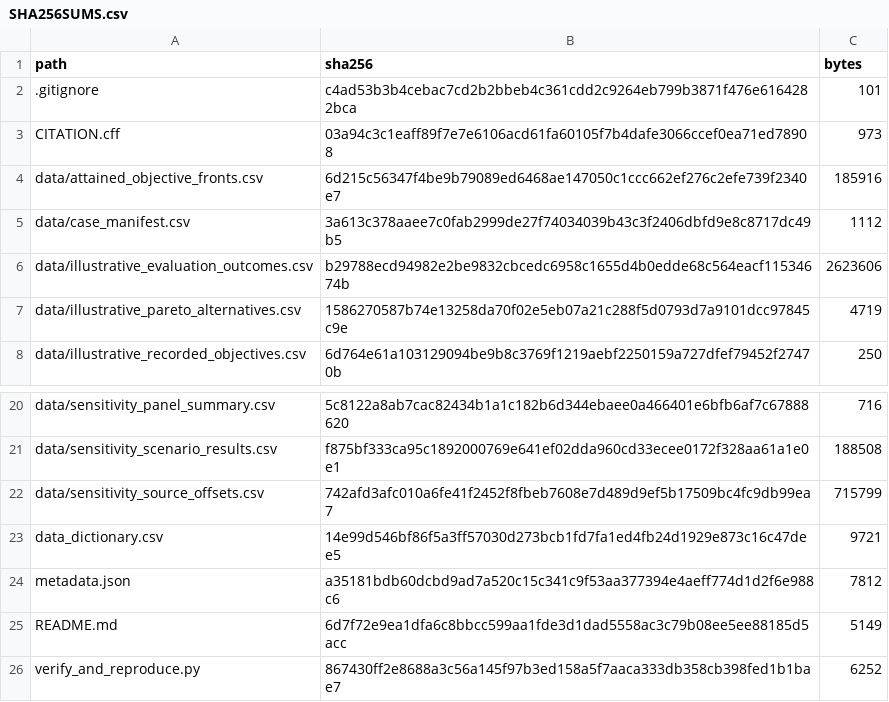
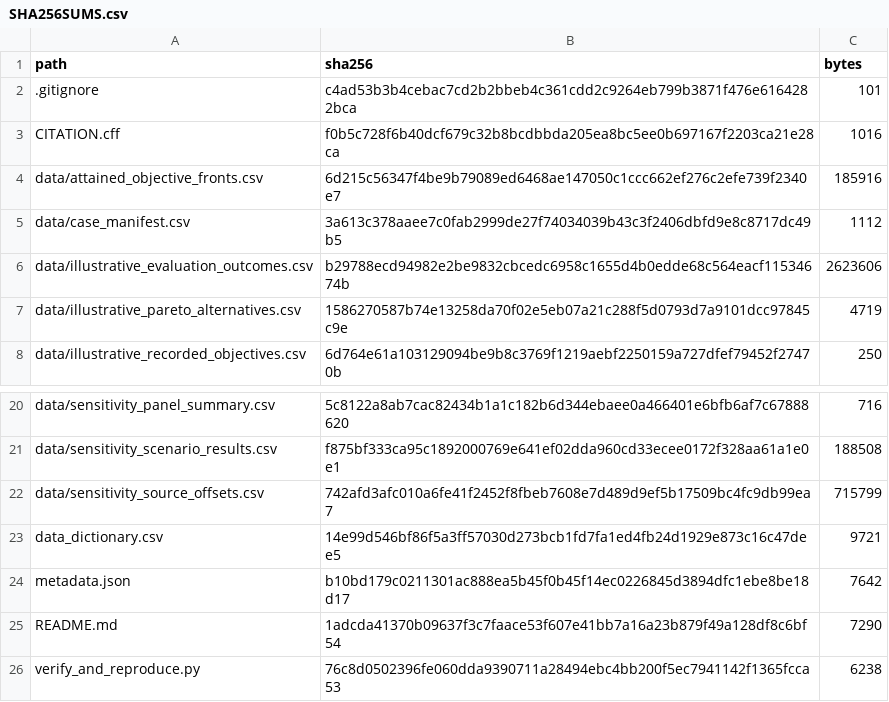
Before and after one commit to zzhe0359-cyber/DG-CGMOEA-CSLP-evidence, a CSV file: SHA256SUMS.csv, drawn as a sheet; only a part is shown, gaps mark what is left out.

Commit message:
Improve research overview, data navigation, and statistical reproduction guide

```diff
--- a/SHA256SUMS.csv
+++ b/SHA256SUMS.csv
@@ -2,3 +2,3 @@ path,sha256,bytes
 .gitignore,c4ad53b3b4cebac7cd2b2bbeb4c361cdd2c9264eb799b3871f476e6164282bca,101
-CITATION.cff,03a94c3c1eaff89f7e7e6106acd61fa60105f7b4dafe3066ccef0ea71ed78908,973
+CITATION.cff,f0b5c728f6b40dcf679c32b8bcdbbda205ea8bc5ee0b697167f2203ca21e28ca,1016
 data/attained_objective_fronts.csv,6d215c56347f4be9b79089ed6468ae147050c1ccc662ef276c2efe739f2340e7,185916
@@ -23,4 +23,4 @@ data/sensitivity_source_offsets.csv,742afd3afc010a6fe41f2452f8fbeb7608e7d489d9ef
 data_dictionary.csv,14e99d546bf86f5a3ff57030d273bcb1fd7fa1ed4fb24d1929e873c16c47dee5,9721
-metadata.json,a35181bdb60dcbd9ad7a520c15c341c9f53aa377394e4aeff774d1d2f6e988c6,7812
-README.md,6d7f72e9ea1dfa6c8bbcc599aa1fde3d1dad5558ac3c79b08ee5ee88185d5acc,5149
-verify_and_reproduce.py,867430ff2e8688a3c56a145f97b3ed158a5f7aaca333db358cb398fed1b1bae7,6252
+metadata.json,b10bd179c0211301ac888ea5b45f0b45f14ec0226845d3894dfc1ebe8be18d17,7642
+README.md,1adcda41370b09637f3c7faace53f607e41bb7a16a23b879f49a128df8c6bf54,7290
+verify_and_reproduce.py,76c8d0502396fe060dda9390711a28494ebc4bb200f5ec7941142f1365fcca53,6238
```
Also changed, not shown: 4 other files.
